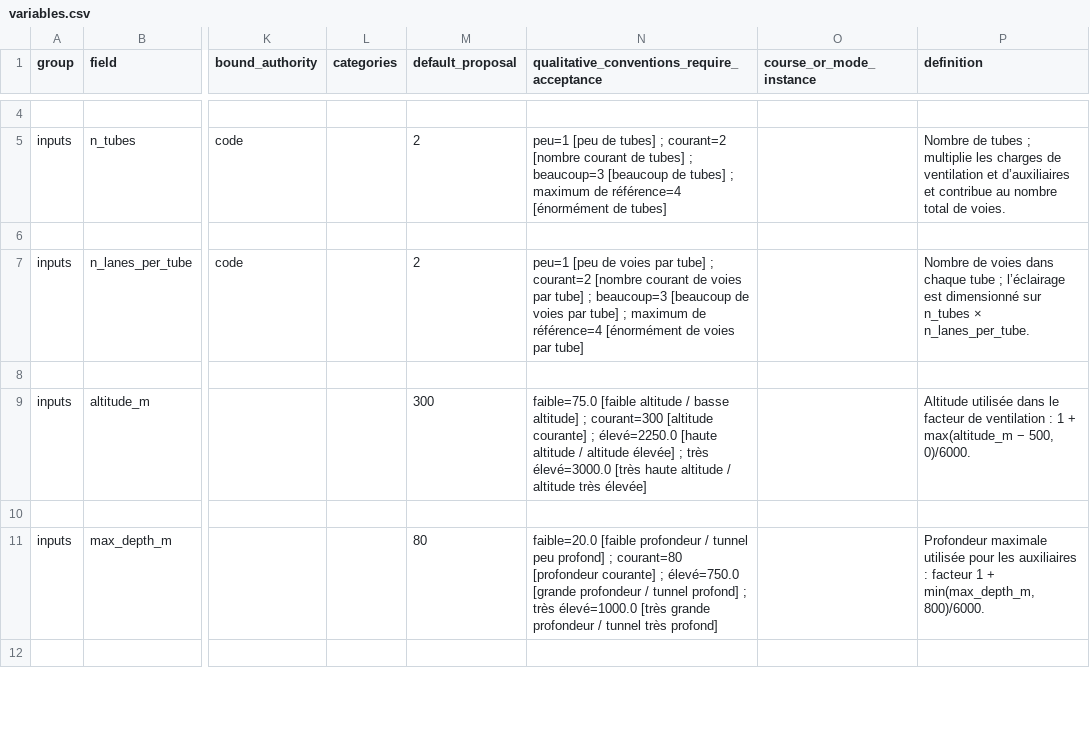
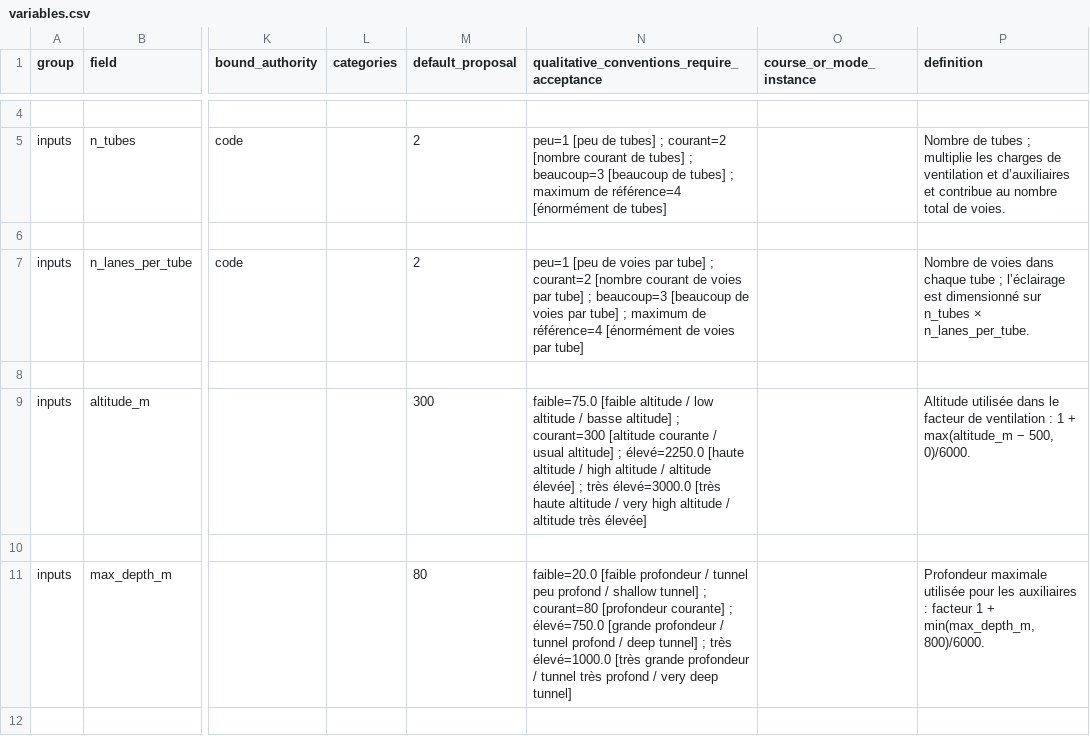
Before and after one commit to cyrilvoyant/websemantic, a CSV file: packs/tls/variables.csv, drawn as a sheet; only a part is shown, gaps mark what is left out; the diff covers the shown part only; the diff names each change by its address in the sheet, - before the commit and + after, or states it on an @@ line.

Commit message:
Web app 0.3.0: English conventions in the descriptors, twenty verified examples, sober colour design, one scroll on phones
- Descriptors: English expressions added next to the French ones in the qualitative scales (values unchanged; contract, packs, published TLS contract, agent files and bundle regenerated). The glue no longer lets the language model choose a level for words outside the tables (contract, rule 3): such words are asked about.
- Glue: a quote that is a declared expression gets the descriptor value even if the model claimed a number; a number stated in the words is a stated value even if the model called it a convention; quotes are matched case and accents aside and stored with the visitor's own characters; "single" = 1.
- Examples: twenty (ten per code, English and French) in webapp/examples.json, three shown at a time, a new set at each visit, "other examples" button; refusal and asking examples are labelled. All forty dialogues checked with the real reading model (expected decision and expected values).
- Refusals now say what the code does and suggest a request that works.
- Design: colours of the WebSemantic logo (navy, blue, teal, orange) used sparingly; logo in the header and as favicon; decision banner coloured by outcome; phone layout with a single scroll; version 0.3.0 for cache busting, shown in the footer.
- Relay prompt: quotes copied as written, never translated (deployed by the owner).

```diff
--- a/packs/tls/variables.csv
+++ b/packs/tls/variables.csv
-N9: …altitude / basse altitude] ; courant=300 [altitude courante] ; élevé=2250.0 [haute altitude / altitude élevée] ; très élevé=3000.0 [très haute altitude /…
+N9: …altitude / low altitude / basse altitude] ; courant=300 [altitude courante / usual altitude] ; élevé=2250.0 [haute altitude / high altitude / altitude élevée] ; très élevé=3000.0 [très haute altitude / very high altitude /…
-N11: …tunnel peu profond] ; courant=80 [profondeur courante] ; élevé=750.0 [grande profondeur / tunnel profond] ; très élevé=1000.0 [très grande profondeur / tunnel très profond]
+N11: …tunnel peu profond / shallow tunnel] ; courant=80 [profondeur courante] ; élevé=750.0 [grande profondeur / tunnel profond / deep tunnel] ; très élevé=1000.0 [très grande profondeur / tunnel très profond / very deep tunnel]
```
Also changed, not shown: 5 edited cells elsewhere in this file, packs/lqlequiv/variables.csv, 20 other files.
